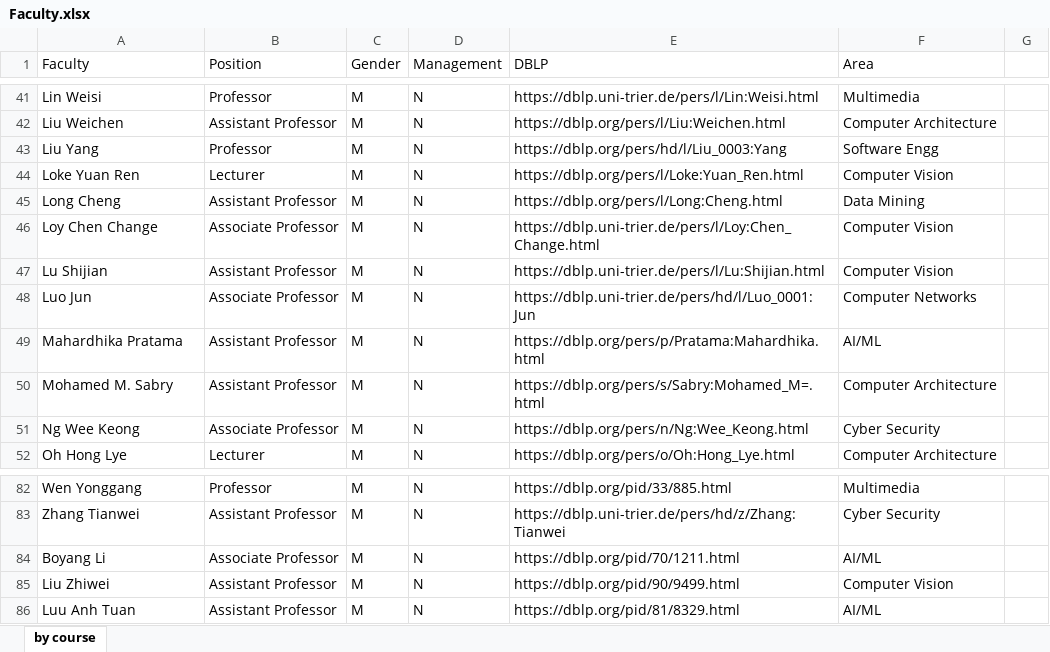
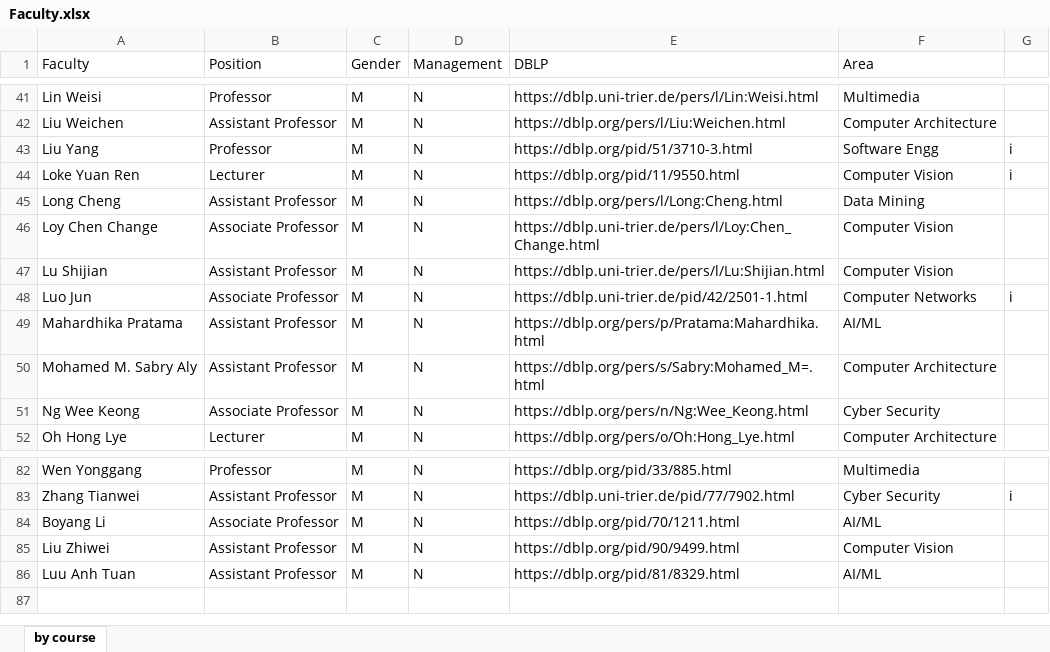
Before and after one commit to Telomeresis/ns-project-1, an Excel workbook: Faculty.xlsx, sheet by course, drawn as a sheet; only a part is shown, gaps mark what is left out; values as stored, in another font and other column widths than the file's, no cell formats; the diff covers the shown part only; the diff names each change by its address in the sheet, - before the commit and + after, or states it on an @@ line.

```diff
--- a/Faculty.xlsx (sheet by course)
+++ b/Faculty.xlsx (sheet by course)
-E43 (DBLP): https://dblp.org/pers/hd/l/Liu_0003:Yang
+E43 (DBLP): https://dblp.org/pid/51/3710-3.html
-G43:G44: (empty)
+G43:G44: i
-E44 (DBLP): https://dblp.org/pers/l/Loke:Yuan_Ren.html
+E44 (DBLP): https://dblp.org/pid/11/9550.html
-E48 (DBLP): https://dblp.uni-trier.de/pers/hd/l/Luo_0001:Jun
+E48 (DBLP): https://dblp.uni-trier.de/pid/42/2501-1.html
-G48: (empty)
+G48: i
-A50 (Faculty): Mohamed M. Sabry
+A50 (Faculty): Mohamed M. Sabry Aly
-E83 (DBLP): https://dblp.uni-trier.de/pers/hd/z/Zhang:Tianwei
+E83 (DBLP): https://dblp.uni-trier.de/pid/77/7902.html
-G83: (empty)
+G83: i
```
Also changed, not shown: 37 edited cells elsewhere in this sheet, cell formats, Top.xlsx, 7 other files.
